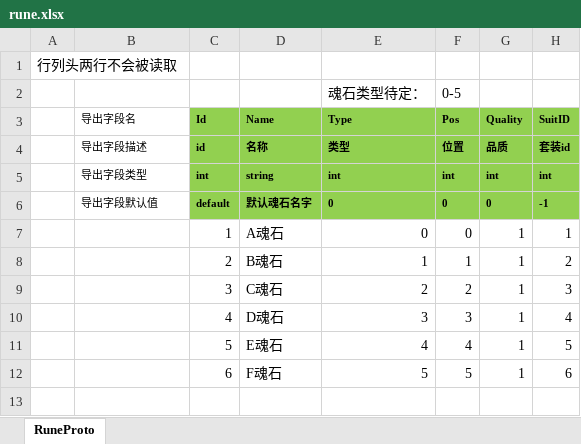
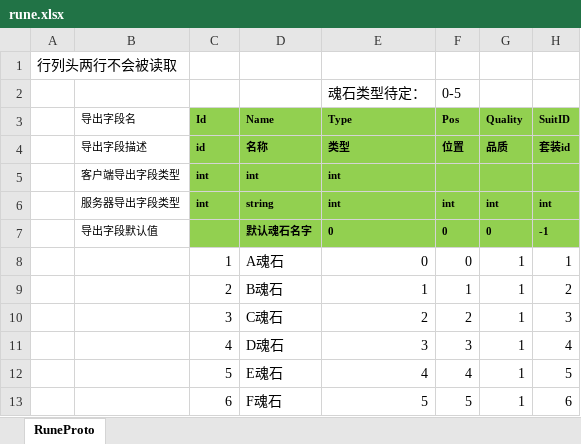
Before and after one commit to east-eden/server, an Excel workbook: config/excel/rune.xlsx, sheet RuneProto, drawn as a sheet; values as stored, in another font and other column widths than the file's, no borders; addresses are those after the commit; the diff names each change by its address in the sheet, - before the commit and + after, or states it on an @@ line.

```diff
--- a/config/excel/rune.xlsx (sheet RuneProto)
+++ b/config/excel/rune.xlsx (sheet RuneProto)
+row 5:  | 客户端导出字段类型 | int | int | int
-B6 (导出字段名): 导出字段类型
+B6 (导出字段名): 服务器导出字段类型
-C7 (Id): default
+C7 (Id): (empty)
```
Also changed, not shown: config/excel/att.xlsx, config/excel/costLoot.xlsx, 22 other files.
